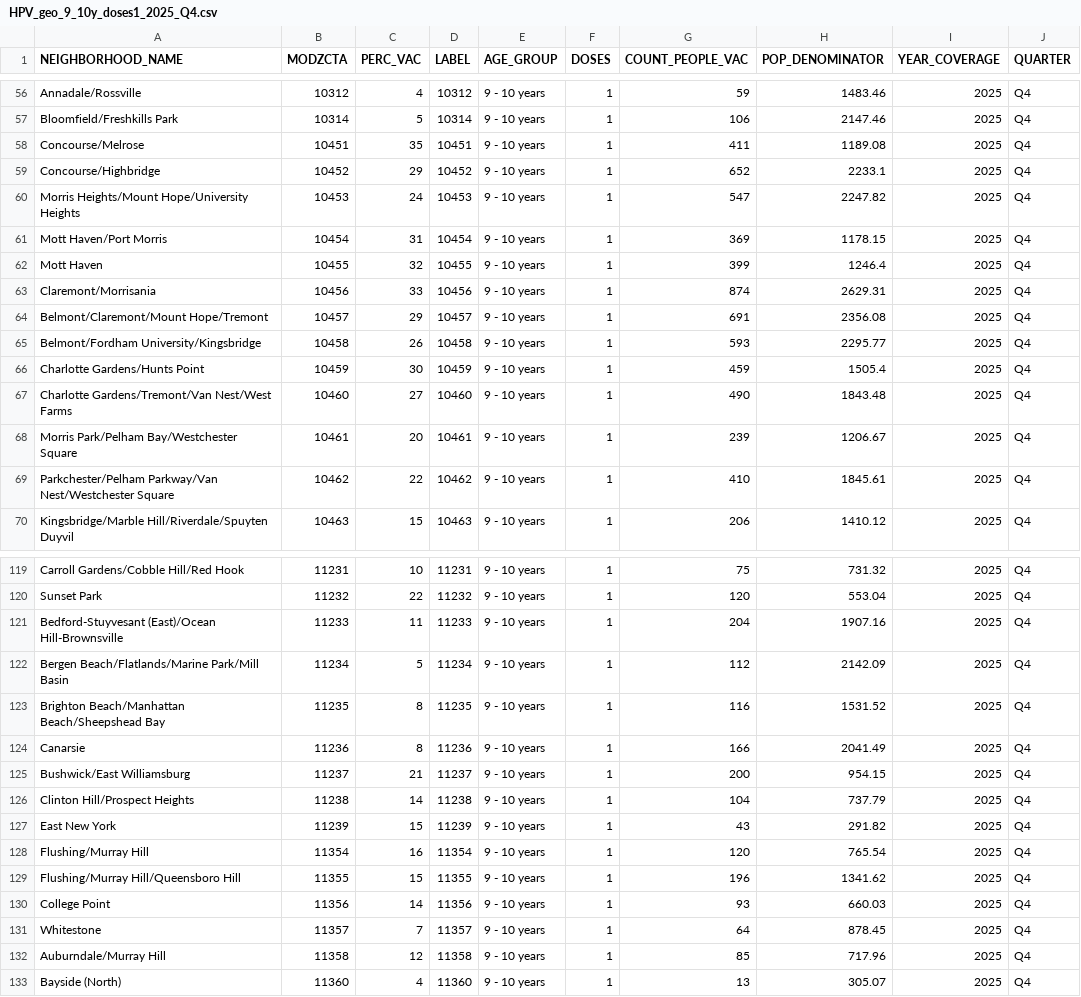
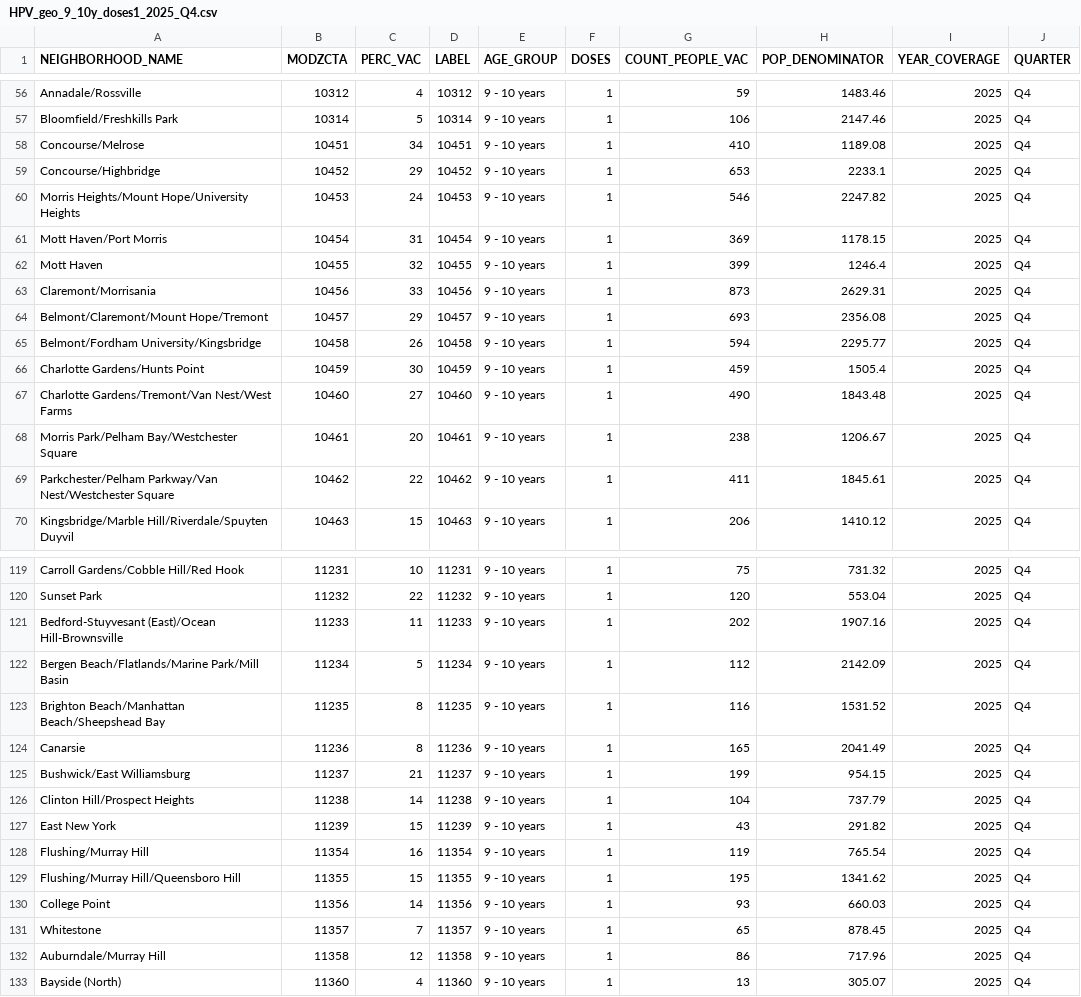
Before and after one commit to nychealth/Immunization-data-dev, a CSV file: visualizations/HPV_geo_9_10y_doses1_2025_Q4.csv, drawn as a sheet; only a part is shown, gaps mark what is left out; the diff covers the shown part only; the diff names each change by its address in the sheet, - before the commit and + after, or states it on an @@ line.

```diff
--- a/visualizations/HPV_geo_9_10y_doses1_2025_Q4.csv
+++ b/visualizations/HPV_geo_9_10y_doses1_2025_Q4.csv
-C58 (PERC_VAC): 35
+C58 (PERC_VAC): 34
-G58 (COUNT_PEOPLE_VAC): 411
+G58 (COUNT_PEOPLE_VAC): 410
-G59 (COUNT_PEOPLE_VAC): 652
+G59 (COUNT_PEOPLE_VAC): 653
-G60 (COUNT_PEOPLE_VAC): 547
+G60 (COUNT_PEOPLE_VAC): 546
-G63 (COUNT_PEOPLE_VAC): 874
+G63 (COUNT_PEOPLE_VAC): 873
-G64 (COUNT_PEOPLE_VAC): 691
+G64 (COUNT_PEOPLE_VAC): 693
-G65 (COUNT_PEOPLE_VAC): 593
+G65 (COUNT_PEOPLE_VAC): 594
-G68 (COUNT_PEOPLE_VAC): 239
+G68 (COUNT_PEOPLE_VAC): 238
-G69 (COUNT_PEOPLE_VAC): 410
+G69 (COUNT_PEOPLE_VAC): 411
-G121 (COUNT_PEOPLE_VAC): 204
+G121 (COUNT_PEOPLE_VAC): 202
-G124 (COUNT_PEOPLE_VAC): 166
+G124 (COUNT_PEOPLE_VAC): 165
-G125 (COUNT_PEOPLE_VAC): 200
+G125 (COUNT_PEOPLE_VAC): 199
-G128 (COUNT_PEOPLE_VAC): 120
+G128 (COUNT_PEOPLE_VAC): 119
-G129 (COUNT_PEOPLE_VAC): 196
+G129 (COUNT_PEOPLE_VAC): 195
-G131 (COUNT_PEOPLE_VAC): 64
+G131 (COUNT_PEOPLE_VAC): 65
-G132 (COUNT_PEOPLE_VAC): 85
+G132 (COUNT_PEOPLE_VAC): 86
```
Also changed, not shown: 34 edited cells elsewhere in this file.
